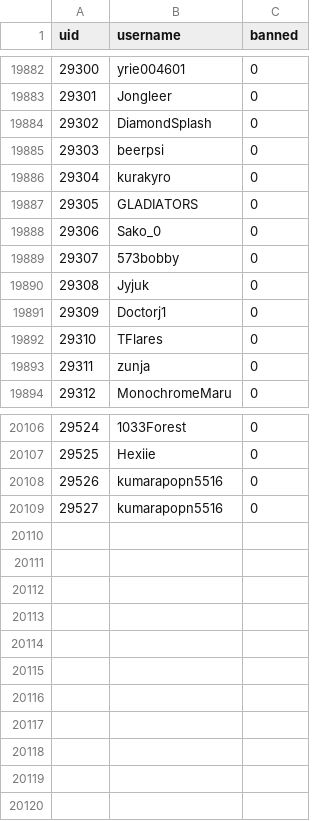
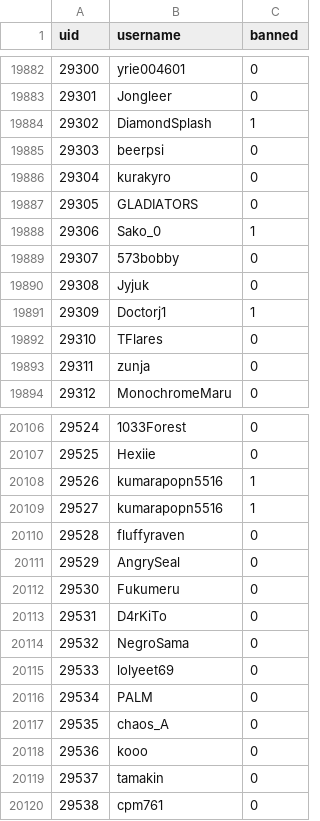
Before and after one commit to h-lunah/file-storage, a CSV file: users.csv, drawn as a sheet; only a part is shown, gaps mark what is left out; the diff covers the shown part only.

Commit message:
Update Sows index with GitHub Actions

```diff
--- a/users.csv
+++ b/users.csv
@@ -19883,3 +19883,3 @@ uid,username,banned
 29301,Jongleer,0
-29302,DiamondSplash,0
+29302,DiamondSplash,1
 29303,beerpsi,0
@@ -19887,6 +19887,6 @@ uid,username,banned
 29305,GLADIATORS,0
-29306,Sako_0,0
+29306,Sako_0,1
 29307,573bobby,0
 29308,Jyjuk,0
-29309,Doctorj1,0
+29309,Doctorj1,1
 29310,TFlares,0
@@ -20107,3 +20107,14 @@ uid,username,banned
 29525,Hexiie,0
-29526,kumarapopn5516,0
-29527,kumarapopn5516,0
+29526,kumarapopn5516,1
+29527,kumarapopn5516,1
+29528,fluffyraven,0
+29529,AngrySeal,0
+29530,Fukumeru,0
+29531,D4rKiTo,0
+29532,NegroSama,0
+29533,lolyeet69,0
+29534,PALM,0
+29535,chaos_A,0
+29536,kooo,0
+29537,tamakin,0
+29538,cpm761,0
```
Also changed, not shown: 8 edited cells elsewhere in this file.
